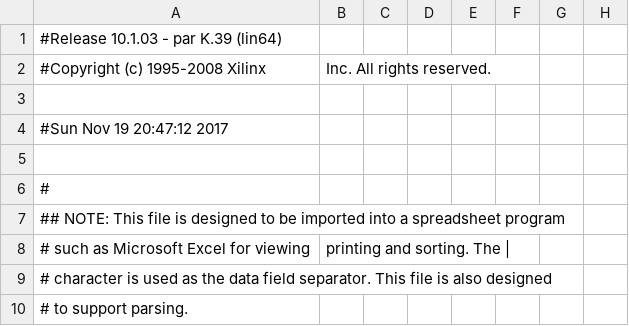
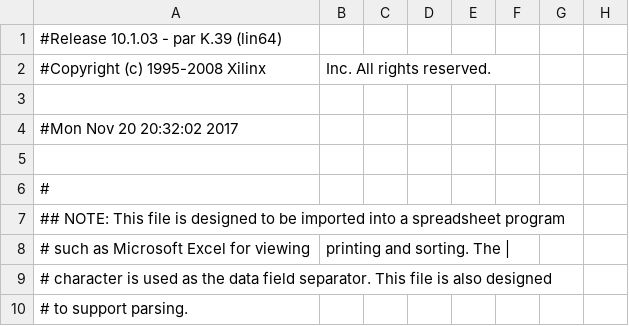
Before and after one commit to dvtranmit/bobateam, a CSV file: flash_audio_recording/lab5_pad.csv, drawn as a sheet; only a part is shown; the diff names each change by its address in the sheet, - before the commit and + after, or states it on an @@ line.

```diff
--- a/flash_audio_recording/lab5_pad.csv
+++ b/flash_audio_recording/lab5_pad.csv
-A4: #Sun Nov 19 20:47:12 2017
+A4: #Mon Nov 20 20:32:02 2017
```
Also changed, not shown: 58 other files.
